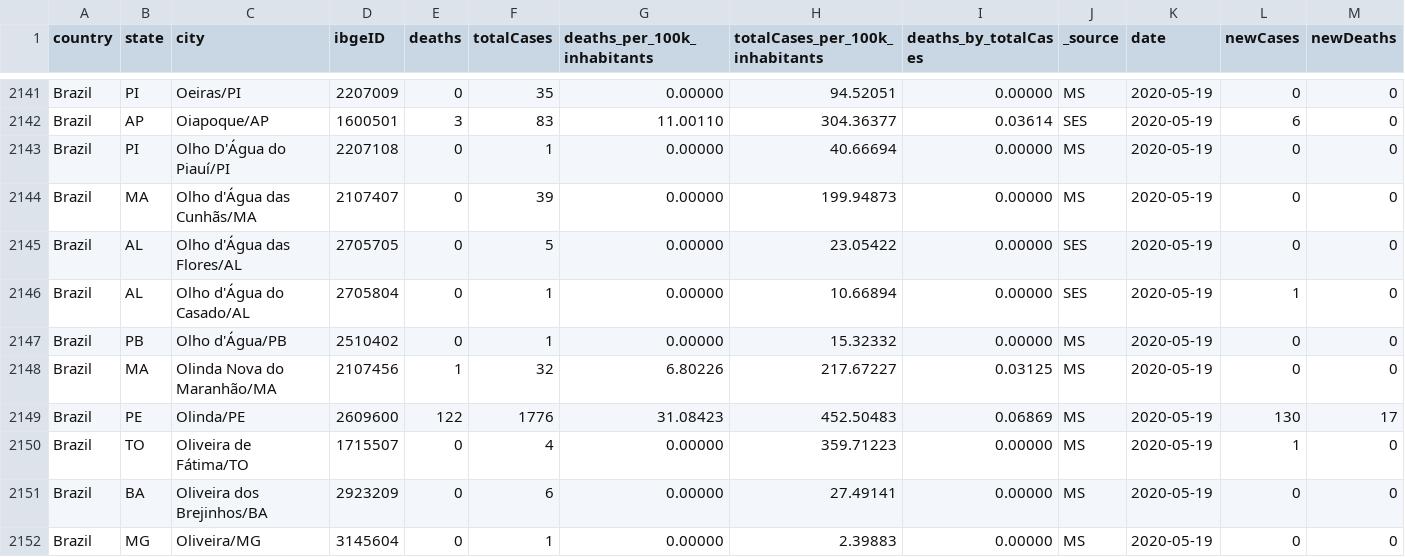
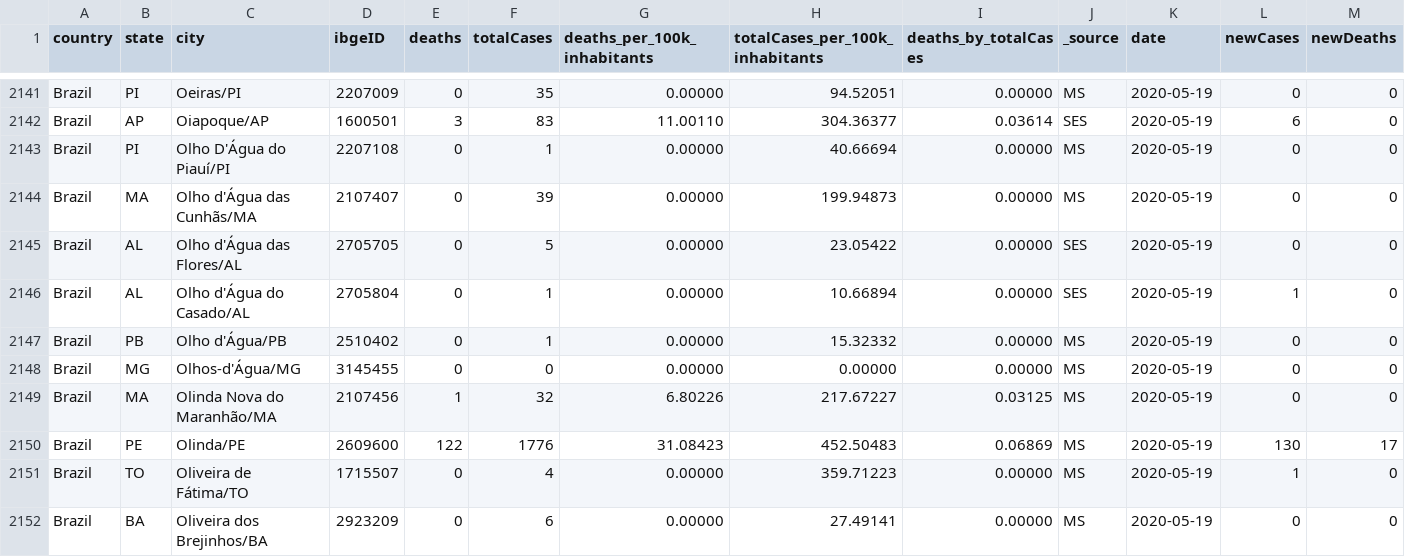
Before and after one commit to vdilego/covid19br, a CSV file: cases-brazil-cities.csv, drawn as a sheet; only a part is shown, gaps mark what is left out; the shorter side is filled out with more unchanged rows; the diff names each change by its address in the sheet, - before the commit and + after, or states it on an @@ line.

Commit message:
fix

```diff
--- a/cases-brazil-cities.csv
+++ b/cases-brazil-cities.csv
+row 2148: Brazil | MG | Olhos-d'Água/MG | 3145455 | 0 | 0 | 0.00000 | 0.00000 | 0.00000 | MS | 2020-05-19 | 0 | 0
```
